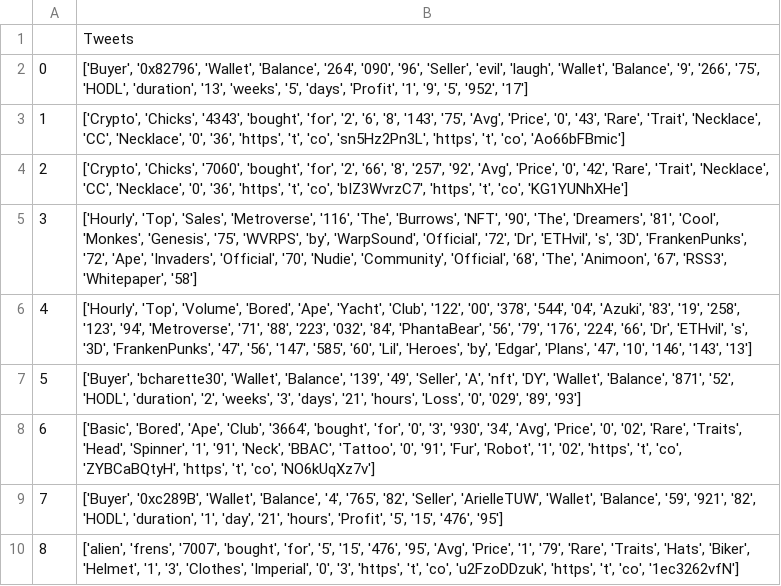
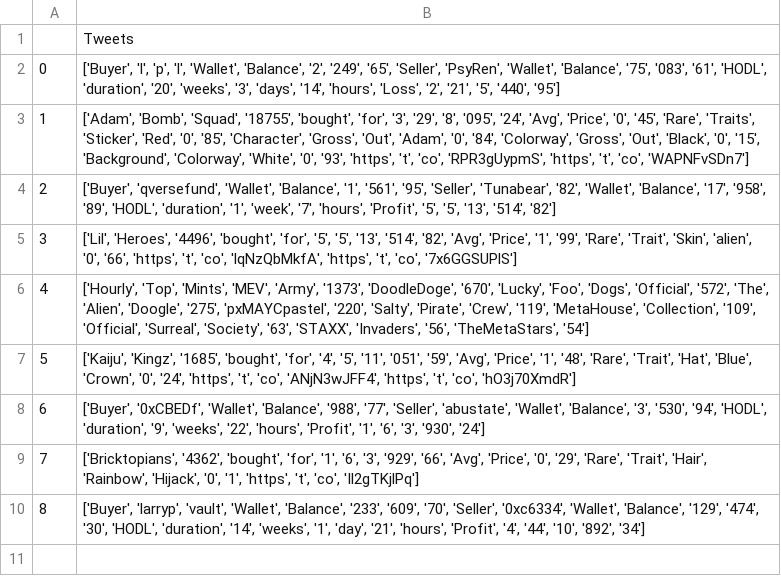
Before and after one commit to AST-XXI/Cryptara_FinalProject, a CSV file: Data/Functionality/Twitter/nft.csv, drawn as a sheet.

Commit message:
updated with final lunar crush functionality

```diff
--- a/Data/Functionality/Twitter/nft.csv
+++ b/Data/Functionality/Twitter/nft.csv
@@ -1,10 +1,10 @@
 ,Tweets
-0,"['Buyer', '0x82796', 'Wallet', 'Balance', '264', '090', '96', 'Seller', 'evil', 'laugh', 'Wallet', 'Balance', '9', '266', '75', 'HODL', 'duration', '13', 'weeks', '5', 'days', 'Profit', '1', '9', '5', '952', '17']"
-1,"['Crypto', 'Chicks', '4343', 'bought', 'for', '2', '6', '8', '143', '75', 'Avg', 'Price', '0', '43', 'Rare', 'Trait', 'Necklace', 'CC', 'Necklace', '0', '36', 'https', 't', 'co', 'sn5Hz2Pn3L', 'https', 't', 'co', 'Ao66bFBmic']"
-2,"['Crypto', 'Chicks', '7060', 'bought', 'for', '2', '66', '8', '257', '92', 'Avg', 'Price', '0', '42', 'Rare', 'Trait', 'Necklace', 'CC', 'Necklace', '0', '36', 'https', 't', 'co', 'bIZ3WvrzC7', 'https', 't', 'co', 'KG1YUNhXHe']"
-3,"['Hourly', 'Top', 'Sales', 'Metroverse', '116', 'The', 'Burrows', 'NFT', '90', 'The', 'Dreamers', '81', 'Cool', 'Monkes', 'Genesis', '75', 'WVRPS', 'by', 'WarpSound', 'Official', '72', 'Dr', 'ETHvil', 's', '3D', 'FrankenPunks', '72', 'Ape', 'Invaders', 'Official', '70', 'Nudie', 'Community', 'Official', '68', 'The', 'Animoon', '67', 'RSS3', 'Whitepaper', '58']"
-4,"['Hourly', 'Top', 'Volume', 'Bored', 'Ape', 'Yacht', 'Club', '122', '00', '378', '544', '04', 'Azuki', '83', '19', '258', '123', '94', 'Metroverse', '71', '88', '223', '032', '84', 'PhantaBear', '56', '79', '176', '224', '66', 'Dr', 'ETHvil', 's', '3D', 'FrankenPunks', '47', '56', '147', '585', '60', 'Lil', 'Heroes', 'by', 'Edgar', 'Plans', '47', '10', '146', '143', '13']"
-5,"['Buyer', 'bcharette30', 'Wallet', 'Balance', '139', '49', 'Seller', 'A', 'nft', 'DY', 'Wallet', 'Balance', '871', '52', 'HODL', 'duration', '2', 'weeks', '3', 'days', '21', 'hours', 'Loss', '0', '029', '89', '93']"
-6,"['Basic', 'Bored', 'Ape', 'Club', '3664', 'bought', 'for', '0', '3', '930', '34', 'Avg', 'Price', '0', '02', 'Rare', 'Traits', 'Head', 'Spinner', '1', '91', 'Neck', 'BBAC', 'Tattoo', '0', '91', 'Fur', 'Robot', '1', '02', 'https', 't', 'co', 'ZYBCaBQtyH', 'https', 't', 'co', 'NO6kUqXz7v']"
-7,"['Buyer', '0xc289B', 'Wallet', 'Balance', '4', '765', '82', 'Seller', 'ArielleTUW', 'Wallet', 'Balance', '59', '921', '82', 'HODL', 'duration', '1', 'day', '21', 'hours', 'Profit', '5', '15', '476', '95']"
-8,"['alien', 'frens', '7007', 'bought', 'for', '5', '15', '476', '95', 'Avg', 'Price', '1', '79', 'Rare', 'Traits', 'Hats', 'Biker', 'Helmet', '1', '3', 'Clothes', 'Imperial', '0', '3', 'https', 't', 'co', 'u2FzoDDzuk', 'https', 't', 'co', '1ec3262vfN']"
+0,"['Buyer', 'l', 'p', 'l', 'Wallet', 'Balance', '2', '249', '65', 'Seller', 'PsyRen', 'Wallet', 'Balance', '75', '083', '61', 'HODL', 'duration', '20', 'weeks', '3', 'days', '14', 'hours', 'Loss', '2', '21', '5', '440', '95']"
+1,"['Adam', 'Bomb', 'Squad', '18755', 'bought', 'for', '3', '29', '8', '095', '24', 'Avg', 'Price', '0', '45', 'Rare', 'Traits', 'Sticker', 'Red', '0', '85', 'Character', 'Gross', 'Out', 'Adam', '0', '84', 'Colorway', 'Gross', 'Out', 'Black', '0', '15', 'Background', 'Colorway', 'White', '0', '93', 'https', 't', 'co', 'RPR3gUypmS', 'https', 't', 'co', 'WAPNFvSDn7']"
+2,"['Buyer', 'qversefund', 'Wallet', 'Balance', '1', '561', '95', 'Seller', 'Tunabear', '82', 'Wallet', 'Balance', '17', '958', '89', 'HODL', 'duration', '1', 'week', '7', 'hours', 'Profit', '5', '5', '13', '514', '82']"
+3,"['Lil', 'Heroes', '4496', 'bought', 'for', '5', '5', '13', '514', '82', 'Avg', 'Price', '1', '99', 'Rare', 'Trait', 'Skin', 'alien', '0', '66', 'https', 't', 'co', 'lqNzQbMkfA', 'https', 't', 'co', '7x6GGSUPlS']"
+4,"['Hourly', 'Top', 'Mints', 'MEV', 'Army', '1373', 'DoodleDoge', '670', 'Lucky', 'Foo', 'Dogs', 'Official', '572', 'The', 'Alien', 'Doogle', '275', 'pxMAYCpastel', '220', 'Salty', 'Pirate', 'Crew', '119', 'MetaHouse', 'Collection', '109', 'Official', 'Surreal', 'Society', '63', 'STAXX', 'Invaders', '56', 'TheMetaStars', '54']"
+5,"['Kaiju', 'Kingz', '1685', 'bought', 'for', '4', '5', '11', '051', '59', 'Avg', 'Price', '1', '48', 'Rare', 'Trait', 'Hat', 'Blue', 'Crown', '0', '24', 'https', 't', 'co', 'ANjN3wJFF4', 'https', 't', 'co', 'hO3j70XmdR']"
+6,"['Buyer', '0xCBEDf', 'Wallet', 'Balance', '988', '77', 'Seller', 'abustate', 'Wallet', 'Balance', '3', '530', '94', 'HODL', 'duration', '9', 'weeks', '22', 'hours', 'Profit', '1', '6', '3', '930', '24']"
+7,"['Bricktopians', '4362', 'bought', 'for', '1', '6', '3', '929', '66', 'Avg', 'Price', '0', '29', 'Rare', 'Trait', 'Hair', 'Rainbow', 'Hijack', '0', '1', 'https', 't', 'co', 'Il2gTKjlPq']"
+8,"['Buyer', 'larryp', 'vault', 'Wallet', 'Balance', '233', '609', '70', 'Seller', '0xc6334', 'Wallet', 'Balance', '129', '474', '30', 'HODL', 'duration', '14', 'weeks', '1', 'day', '21', 'hours', 'Profit', '4', '44', '10', '892', '34']"
```
Also changed, not shown: Data/Functionality/Twitter/bitcoin.csv, Data/Functionality/Twitter/blockchain.csv, 14 other files.
